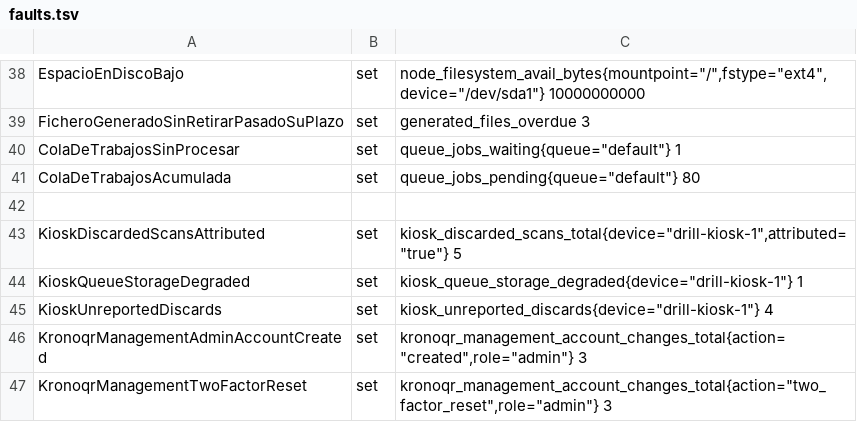
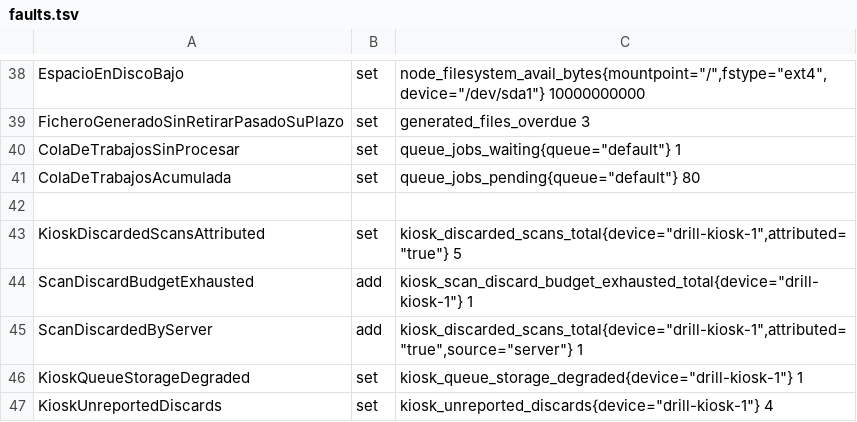
Before and after one commit to BorjaPeonSaiz/KronoQR, a TSV file: infra/drill/faults.tsv, drawn as a sheet; only a part is shown, gaps mark what is left out; the shorter side is filled out with more unchanged rows.

```diff
--- a/infra/drill/faults.tsv
+++ b/infra/drill/faults.tsv
@@ -43,2 +43,4 @@ ColaDeTrabajosAcumulada	set	queue_jobs_pending{queue="default"} 80
 KioskDiscardedScansAttributed	set	kiosk_discarded_scans_total{device="drill-kiosk-1",attributed="true"} 5
+ScanDiscardBudgetExhausted	add	kiosk_scan_discard_budget_exhausted_total{device="drill-kiosk-1"} 1
+ScanDiscardedByServer	add	kiosk_discarded_scans_total{device="drill-kiosk-1",attributed="true",source="server"} 1
 KioskQueueStorageDegraded	set	kiosk_queue_storage_degraded{device="drill-kiosk-1"} 1
```
Also changed, not shown: 11 other files.
